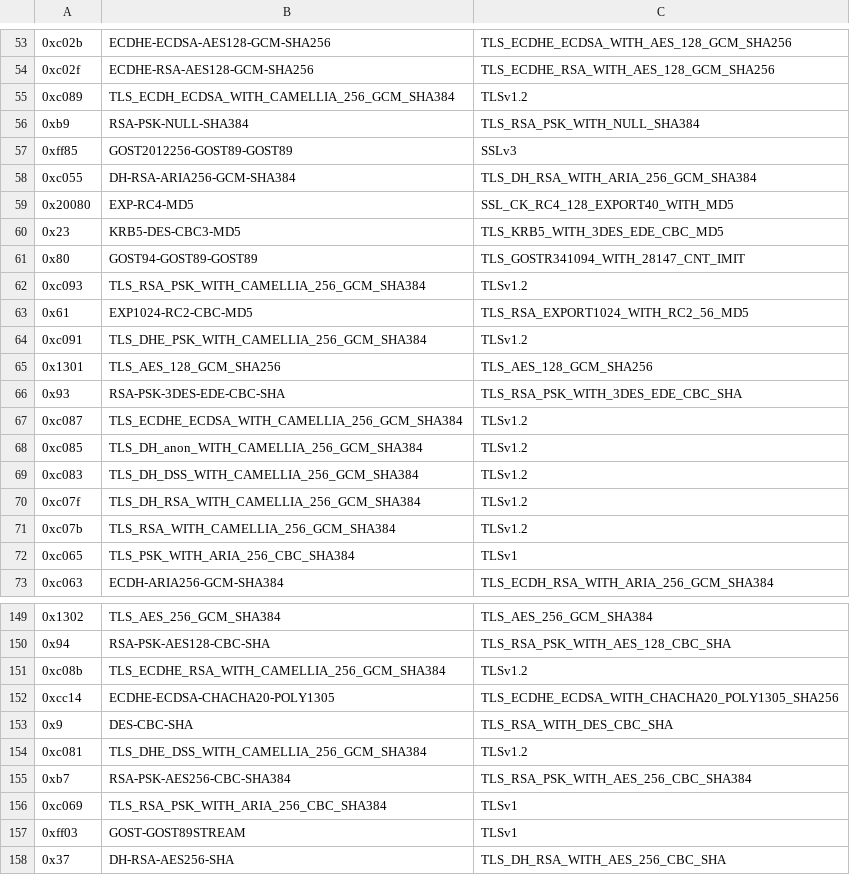
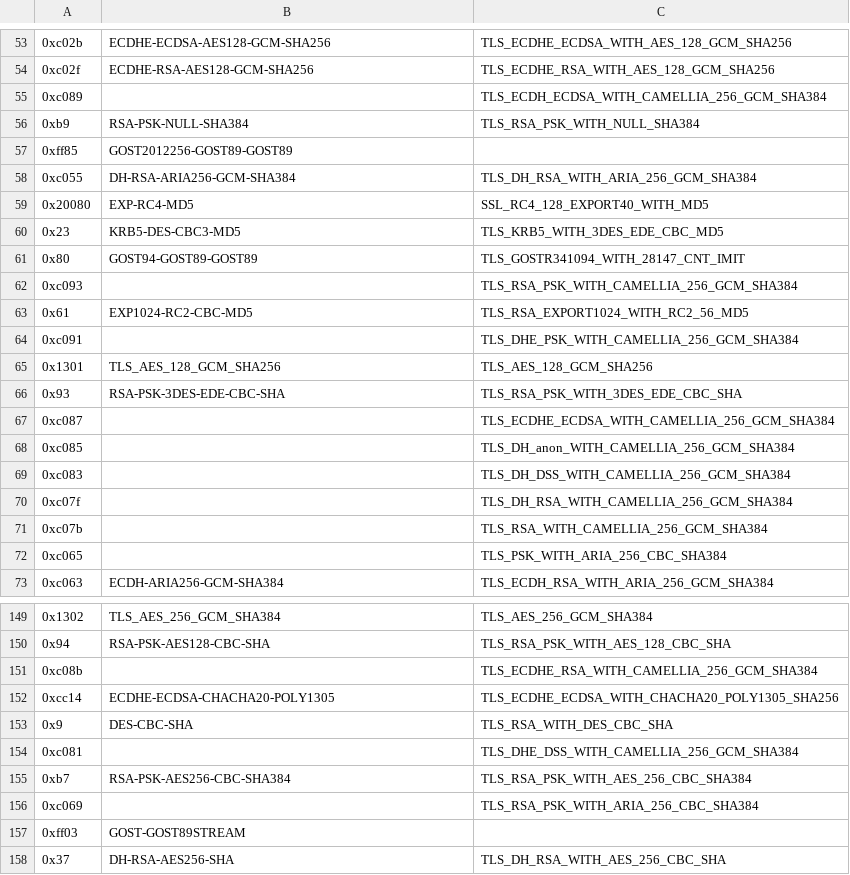
Before and after one commit to n13l/tls-ciphersuites, a CSV file: etc/openssl-ciphersuites.csv, drawn as a sheet; only a part is shown, gaps mark what is left out; the diff covers the shown part only.

Commit message:
Fixed empty fields.

```diff
--- a/etc/openssl-ciphersuites.csv
+++ b/etc/openssl-ciphersuites.csv
@@ -54,20 +54,20 @@
 0xc02f,ECDHE-RSA-AES128-GCM-SHA256,TLS_ECDHE_RSA_WITH_AES_128_GCM_SHA256
-0xc089,TLS_ECDH_ECDSA_WITH_CAMELLIA_256_GCM_SHA384,TLSv1.2
+0xc089, ,TLS_ECDH_ECDSA_WITH_CAMELLIA_256_GCM_SHA384
 0xb9,RSA-PSK-NULL-SHA384,TLS_RSA_PSK_WITH_NULL_SHA384
-0xff85,GOST2012256-GOST89-GOST89,SSLv3
+0xff85,GOST2012256-GOST89-GOST89,
 0xc055,DH-RSA-ARIA256-GCM-SHA384,TLS_DH_RSA_WITH_ARIA_256_GCM_SHA384
-0x20080,EXP-RC4-MD5,SSL_CK_RC4_128_EXPORT40_WITH_MD5
+0x20080,EXP-RC4-MD5,SSL_RC4_128_EXPORT40_WITH_MD5
 0x23,KRB5-DES-CBC3-MD5,TLS_KRB5_WITH_3DES_EDE_CBC_MD5
 0x80,GOST94-GOST89-GOST89,TLS_GOSTR341094_WITH_28147_CNT_IMIT
-0xc093,TLS_RSA_PSK_WITH_CAMELLIA_256_GCM_SHA384,TLSv1.2
+0xc093, ,TLS_RSA_PSK_WITH_CAMELLIA_256_GCM_SHA384
 0x61,EXP1024-RC2-CBC-MD5,TLS_RSA_EXPORT1024_WITH_RC2_56_MD5
-0xc091,TLS_DHE_PSK_WITH_CAMELLIA_256_GCM_SHA384,TLSv1.2
+0xc091, ,TLS_DHE_PSK_WITH_CAMELLIA_256_GCM_SHA384
 0x1301,TLS_AES_128_GCM_SHA256,TLS_AES_128_GCM_SHA256
 0x93,RSA-PSK-3DES-EDE-CBC-SHA,TLS_RSA_PSK_WITH_3DES_EDE_CBC_SHA
-0xc087,TLS_ECDHE_ECDSA_WITH_CAMELLIA_256_GCM_SHA384,TLSv1.2
-0xc085,TLS_DH_anon_WITH_CAMELLIA_256_GCM_SHA384,TLSv1.2
-0xc083,TLS_DH_DSS_WITH_CAMELLIA_256_GCM_SHA384,TLSv1.2
-0xc07f,TLS_DH_RSA_WITH_CAMELLIA_256_GCM_SHA384,TLSv1.2
-0xc07b,TLS_RSA_WITH_CAMELLIA_256_GCM_SHA384,TLSv1.2
-0xc065,TLS_PSK_WITH_ARIA_256_CBC_SHA384,TLSv1
+0xc087, ,TLS_ECDHE_ECDSA_WITH_CAMELLIA_256_GCM_SHA384
+0xc085, ,TLS_DH_anon_WITH_CAMELLIA_256_GCM_SHA384
+0xc083, ,TLS_DH_DSS_WITH_CAMELLIA_256_GCM_SHA384
+0xc07f, ,TLS_DH_RSA_WITH_CAMELLIA_256_GCM_SHA384
+0xc07b, ,TLS_RSA_WITH_CAMELLIA_256_GCM_SHA384
+0xc065, ,TLS_PSK_WITH_ARIA_256_CBC_SHA384
 0xc063,ECDH-ARIA256-GCM-SHA384,TLS_ECDH_RSA_WITH_ARIA_256_GCM_SHA384
@@ -150,9 +150,9 @@
 0x94,RSA-PSK-AES128-CBC-SHA,TLS_RSA_PSK_WITH_AES_128_CBC_SHA
-0xc08b,TLS_ECDHE_RSA_WITH_CAMELLIA_256_GCM_SHA384,TLSv1.2
+0xc08b, ,TLS_ECDHE_RSA_WITH_CAMELLIA_256_GCM_SHA384
 0xcc14,ECDHE-ECDSA-CHACHA20-POLY1305,TLS_ECDHE_ECDSA_WITH_CHACHA20_POLY1305_SHA256
 0x9,DES-CBC-SHA,TLS_RSA_WITH_DES_CBC_SHA
-0xc081,TLS_DHE_DSS_WITH_CAMELLIA_256_GCM_SHA384,TLSv1.2
+0xc081, ,TLS_DHE_DSS_WITH_CAMELLIA_256_GCM_SHA384
 0xb7,RSA-PSK-AES256-CBC-SHA384,TLS_RSA_PSK_WITH_AES_256_CBC_SHA384
-0xc069,TLS_RSA_PSK_WITH_ARIA_256_CBC_SHA384,TLSv1
-0xff03,GOST-GOST89STREAM,TLSv1
+0xc069, ,TLS_RSA_PSK_WITH_ARIA_256_CBC_SHA384
+0xff03,GOST-GOST89STREAM,
 0x37,DH-RSA-AES256-SHA,TLS_DH_RSA_WITH_AES_256_CBC_SHA
```
Also changed, not shown: 89 edited cells elsewhere in this file, etc/openssl-mapping.csv, 1 other file.
